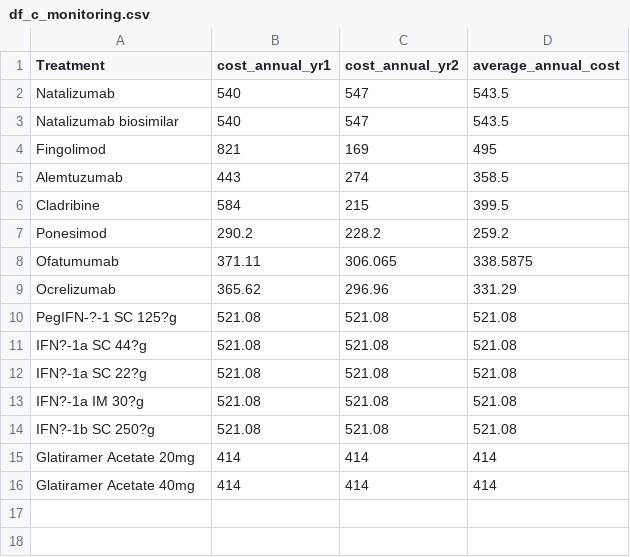
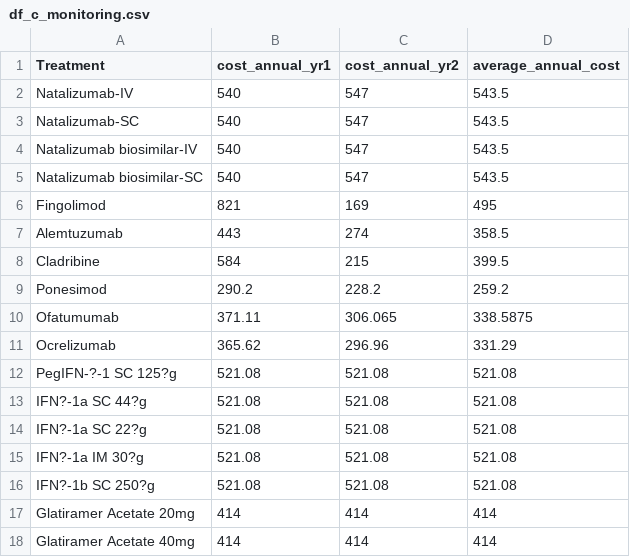
Before and after one commit to daysNmake/msdes, a CSV file: data/df_c_monitoring.csv, drawn as a sheet.

```diff
--- a/data/df_c_monitoring.csv
+++ b/data/df_c_monitoring.csv
@@ -1,4 +1,6 @@
 Treatment,cost_annual_yr1,cost_annual_yr2,average_annual_cost
-Natalizumab,540,547,543.5
-Natalizumab biosimilar,540,547,543.5
+Natalizumab-IV,540,547,543.5
+Natalizumab-SC,540,547,543.5
+Natalizumab biosimilar-IV,540,547,543.5
+Natalizumab biosimilar-SC,540,547,543.5
 Fingolimod,821,169,495
```
Also changed, not shown: data/df_c_drugs.csv, data/df_c_drugs_admin.csv.
